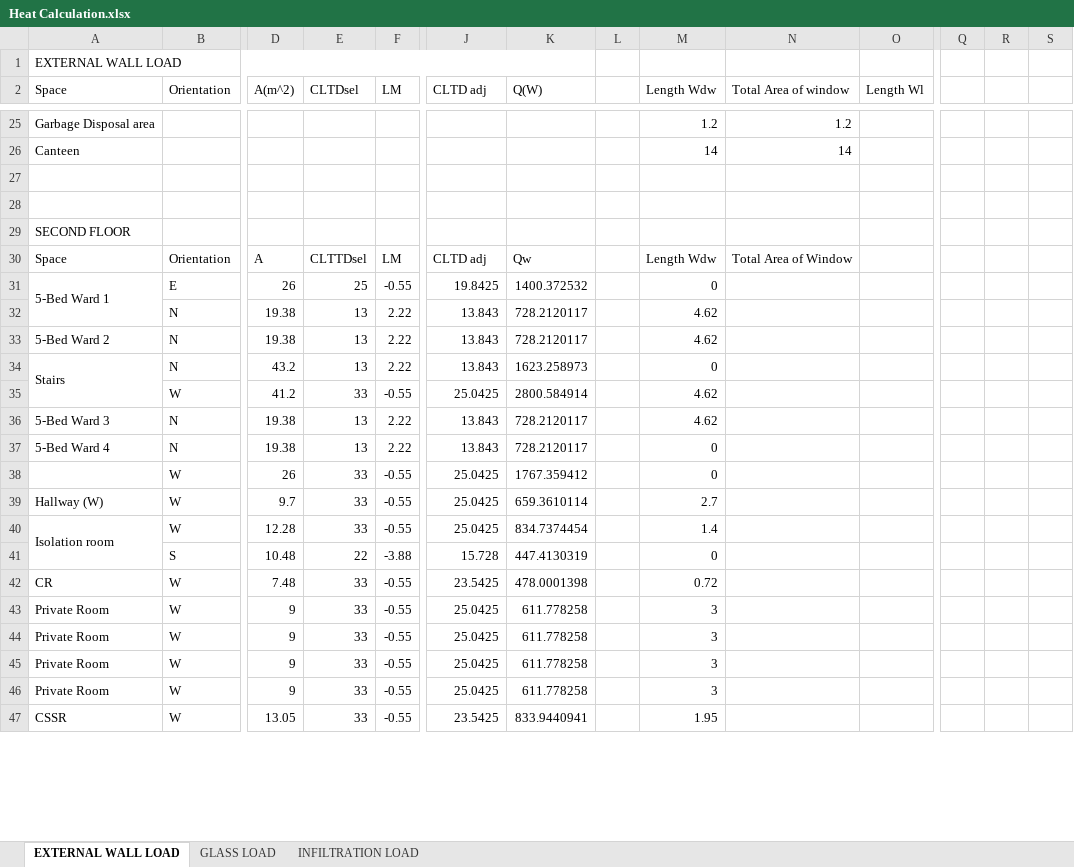
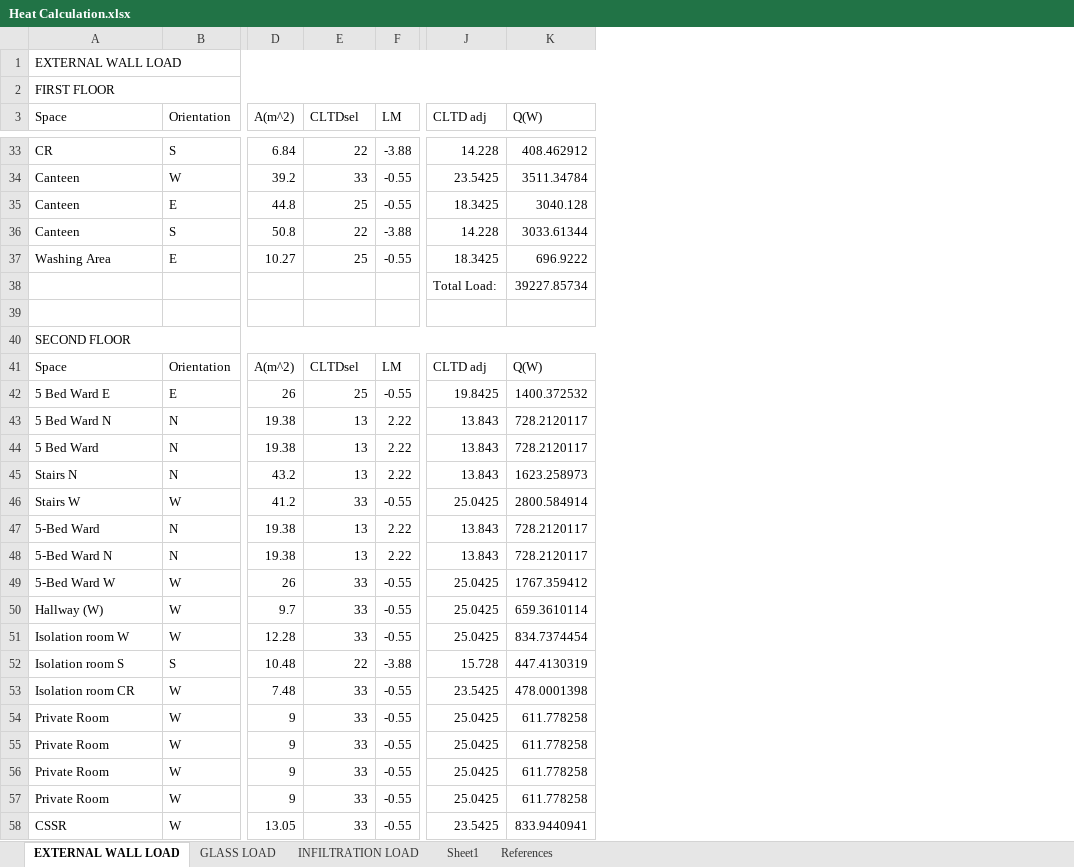
Before and after one commit to deviling124/Aircon, an Excel workbook: Excel/Heat Calculation.xlsx, sheet EXTERNAL WALL LOAD, drawn as a sheet; only a part is shown, gaps mark what is left out; values as stored, in another font and other column widths than the file's, no cell formats; table styles not drawn; removed rows and columns are numbered as before the commit, all else as after; rows hold the shown columns only; the diff covers the shown part only; the diff names each change by its address in the sheet, - before the commit and + after, or states it on an @@ line.

```diff
--- a/Excel/Heat Calculation.xlsx (sheet EXTERNAL WALL LOAD)
+++ b/Excel/Heat Calculation.xlsx (sheet EXTERNAL WALL LOAD)
+sheet tab: Sheet1
+sheet tab: References
-column L, empty
-column M (Length Wdw), rows 26-47: 14 |  |  |  | Length Wdw | 0 | 4.62 | 4.62 | 0 | 4.62 | 4.62 | 0 | 0 | 2.7 | 1.4 | 0 | 0.72 | 3 | 3 | 3 | 3 | 1.95
-column N (Total Area of window), rows 26-30: 14 |  |  |  | Total Area of Window
-column O (Length Wl), empty
-column Q, empty
-column R, empty
-column S, empty
+row 2: FIRST FLOOR
-row 25: Garbage Disposal area |  |  |  |  |  |  |  | 1.2 | 1.2
+row 33: CR | S | 6.84 | 22 | -3.88 | 14.228 | 408.462912
-B34 (Orientation): (empty)
+B34 (Orientation): W
-D34 (A(m^2)): (empty)
+D34 (A(m^2)): 39.2
-E34 (CLTDsel): (empty)
+E34 (CLTDsel): 33
-F34 (LM): (empty)
+F34 (LM): -0.55
-J34 (CLTD adj): (empty)
+J34 (CLTD adj): 23.5425
-K34 (Q(W)): (empty)
+K34 (Q(W)): 3511.34784
-row 35: (empty)
+row 35: Canteen | E | 44.8 | 25 | -0.55 | 18.3425 | 3040.128
+row 36: Canteen | S | 50.8 | 22 | -3.88 | 14.228 | 3033.61344
+row 37: Washing Area | E | 10.27 | 25 | -0.55 | 18.3425 | 696.9222
+row 38:  |  |  |  |  | Total Load: | 39227.85734
+A40:K40 merged
-D41 (A(m^2)): A
+D41 (A(m^2)): A(m^2)
-E41 (CLTDsel): CLTTDsel
+E41 (CLTDsel): CLTDsel
-K41 (Q(W)): Qw
+K41 (Q(W)): Q(W)
-A42 (Space): 5-Bed Ward 1
+A42 (Space): 5 Bed Ward E
-A31:A32 merged
-A43 (Space): (empty)
+A43 (Space): 5 Bed Ward N
-A44 (Space): 5-Bed Ward 2
+A44 (Space): 5 Bed Ward
-A45 (Space): Stairs
+A45 (Space): Stairs N
-A34:A35 merged
-A46 (Space): (empty)
+A46 (Space): Stairs W
-A47 (Space): 5-Bed Ward 3
+A47 (Space): 5-Bed Ward
-A48 (Space): 5-Bed Ward 4
+A48 (Space): 5-Bed Ward N
-A49 (Space): (empty)
+A49 (Space): 5-Bed Ward W
-A51 (Space): Isolation room
+A51 (Space): Isolation room W
-A40:A41 merged
-A52 (Space): (empty)
+A52 (Space): Isolation room S
-A53 (Space): CR
+A53 (Space): Isolation room CR
```
Also changed, not shown: 59 added rows, 7 removed rows, 1 removed column, 108 edited cells and merged cells elsewhere in this sheet, sheet INFILTRATION LOAD, sheet GLASS LOAD, cell formats, formulas that keep their value, Excel/Room Data.xlsx, Excel/Windows Data.xlsx.
